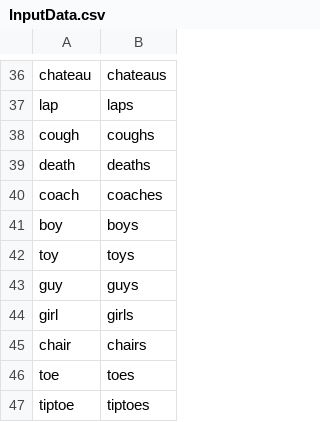
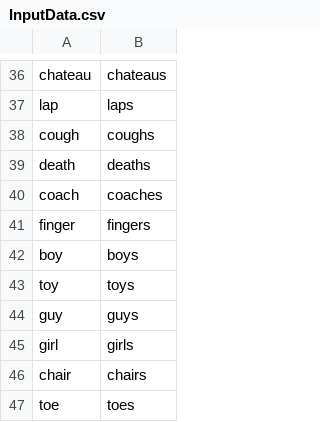
Before and after one commit to sarathkcm/Pluralize.NET, a CSV file: Pluralize.NET.Tests/InputData.csv, drawn as a sheet; only a part is shown, gaps mark what is left out; the shorter side is filled out with more unchanged rows.

Commit message:
More unit tests

```diff
--- a/Pluralize.NET.Tests/InputData.csv
+++ b/Pluralize.NET.Tests/InputData.csv
@@ -40,2 +40,3 @@ death,deaths
 coach,coaches
+finger,fingers
 boy,boys
```
